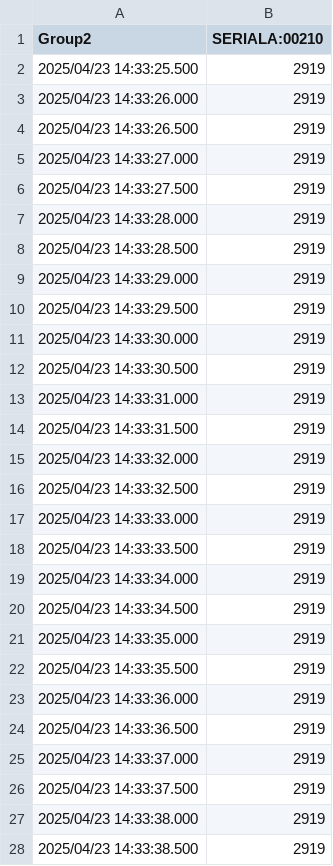
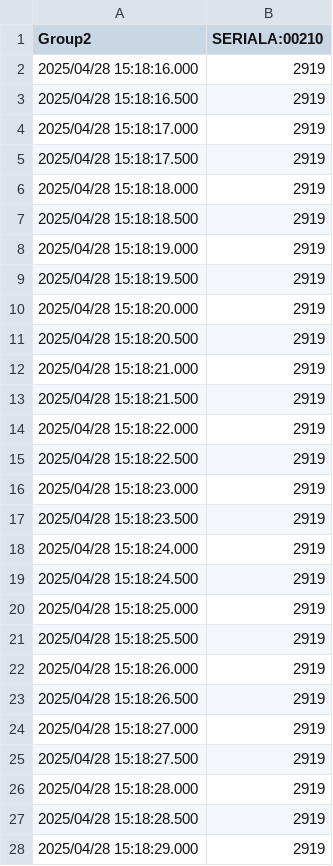
Before and after one commit to Adams-Galaxy/ENMT211-Elevator-Project, a CSV file: Simulator/ELEVATOR_SIMULATOR/Log/Trend/Trd01/Trd01.csv, drawn as a sheet; only a part is shown; the diff covers the shown part only.

```diff
--- a/Simulator/ELEVATOR_SIMULATOR/Log/Trend/Trd01/Trd01.csv
+++ b/Simulator/ELEVATOR_SIMULATOR/Log/Trend/Trd01/Trd01.csv
@@ -1,28 +1,28 @@
 Group2,SERIALA:00210,
-2025/04/23 14:33:25.500,2919,
-2025/04/23 14:33:26.000,2919,
-2025/04/23 14:33:26.500,2919,
-2025/04/23 14:33:27.000,2919,
-2025/04/23 14:33:27.500,2919,
-2025/04/23 14:33:28.000,2919,
-2025/04/23 14:33:28.500,2919,
-2025/04/23 14:33:29.000,2919,
-2025/04/23 14:33:29.500,2919,
-2025/04/23 14:33:30.000,2919,
-2025/04/23 14:33:30.500,2919,
-2025/04/23 14:33:31.000,2919,
-2025/04/23 14:33:31.500,2919,
-2025/04/23 14:33:32.000,2919,
-2025/04/23 14:33:32.500,2919,
-2025/04/23 14:33:33.000,2919,
-2025/04/23 14:33:33.500,2919,
-2025/04/23 14:33:34.000,2919,
-2025/04/23 14:33:34.500,2919,
-2025/04/23 14:33:35.000,2919,
-2025/04/23 14:33:35.500,2919,
-2025/04/23 14:33:36.000,2919,
-2025/04/23 14:33:36.500,2919,
-2025/04/23 14:33:37.000,2919,
-2025/04/23 14:33:37.500,2919,
-2025/04/23 14:33:38.000,2919,
-2025/04/23 14:33:38.500,2919,
+2025/04/28 15:18:16.000,2919,
+2025/04/28 15:18:16.500,2919,
+2025/04/28 15:18:17.000,2919,
+2025/04/28 15:18:17.500,2919,
+2025/04/28 15:18:18.000,2919,
+2025/04/28 15:18:18.500,2919,
+2025/04/28 15:18:19.000,2919,
+2025/04/28 15:18:19.500,2919,
+2025/04/28 15:18:20.000,2919,
+2025/04/28 15:18:20.500,2919,
+2025/04/28 15:18:21.000,2919,
+2025/04/28 15:18:21.500,2919,
+2025/04/28 15:18:22.000,2919,
+2025/04/28 15:18:22.500,2919,
+2025/04/28 15:18:23.000,2919,
+2025/04/28 15:18:23.500,2919,
+2025/04/28 15:18:24.000,2919,
+2025/04/28 15:18:24.500,2919,
+2025/04/28 15:18:25.000,2919,
+2025/04/28 15:18:25.500,2919,
+2025/04/28 15:18:26.000,2919,
+2025/04/28 15:18:26.500,2919,
+2025/04/28 15:18:27.000,2919,
+2025/04/28 15:18:27.500,2919,
+2025/04/28 15:18:28.000,2919,
+2025/04/28 15:18:28.500,2919,
+2025/04/28 15:18:29.000,2919,
```
Also changed, not shown: 103 edited cells elsewhere in this file, Simulator/ELEVATOR_SIMULATOR/Log/Trend/Trd00/Trd00.csv, 6 other files.
